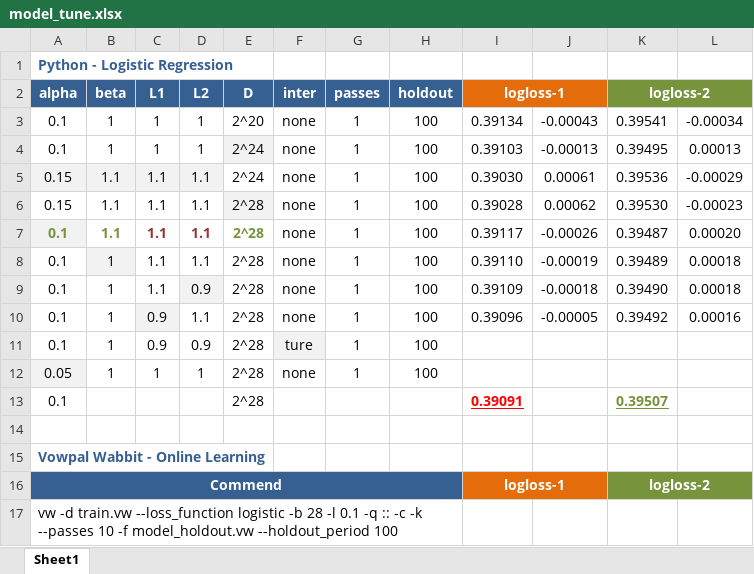
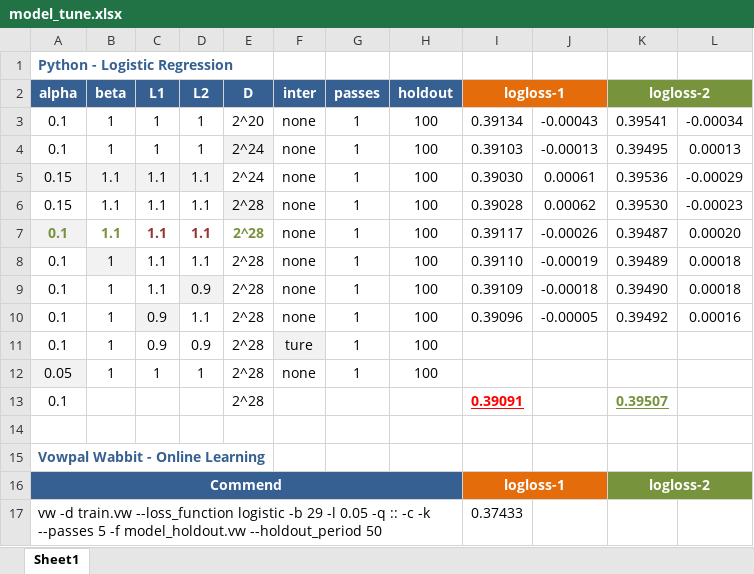
Before and after one commit to ivanliu1989/AVAZU-CTR-Prediction, an Excel workbook: model_tune.xlsx, sheet Sheet1, drawn as a sheet; values as stored, in another font and other column widths than the file's, no borders; conditional formats not drawn; removed rows and columns are numbered as before the commit, all else as after; the diff names each change by its address in the sheet, - before the commit and + after, or states it on an @@ line.

Commit message:
vw

```diff
--- a/model_tune.xlsx (sheet Sheet1)
+++ b/model_tune.xlsx (sheet Sheet1)
-row 17: vw -d train.vw --loss_function logistic -b 28 -l 0.1 -q :: -c -k --passes 10 -f model_holdout.vw --holdout_period 100
+row 17: vw -d train.vw --loss_function logistic -b 29 -l 0.05 -q :: -c -k --passes 5 -f model_holdout.vw --holdout_period 50 |  |  |  |  |  |  |  | 0.37433
```
